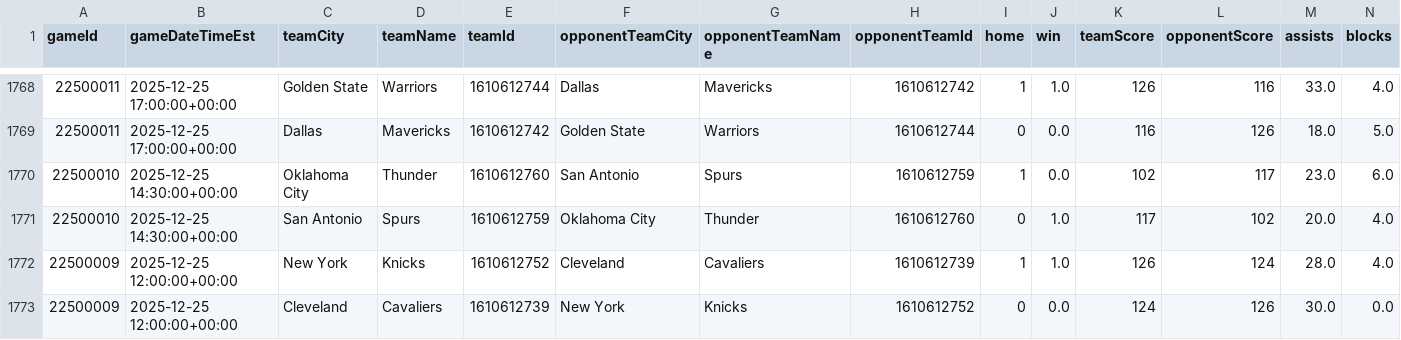
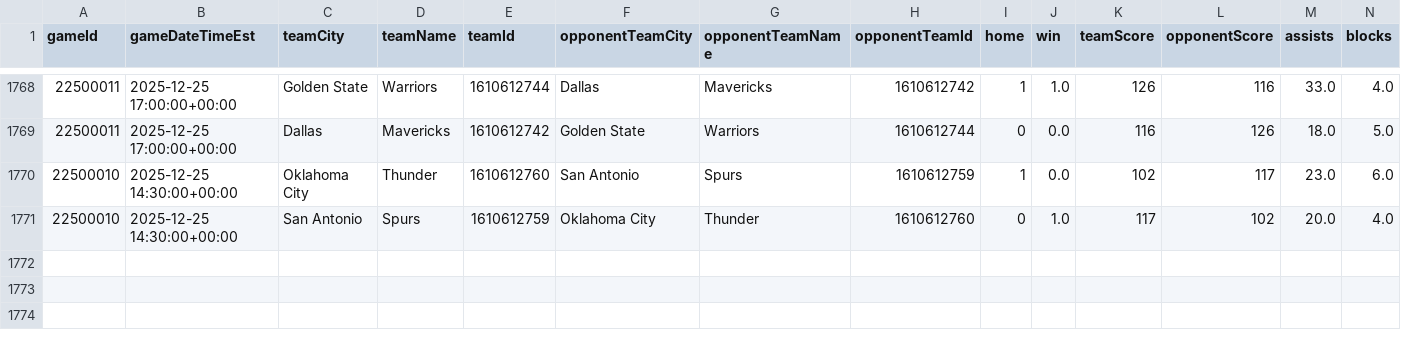
Before and after one commit to mina-p1/Open-Bet, a CSV file: backend/data/box_scores/TeamStatistics.csv, drawn as a sheet; only a part is shown, gaps mark what is left out; rows hold the shown columns only; the diff names each change by its address in the sheet, - before the commit and + after, or states it on an @@ line.

```diff
--- a/backend/data/box_scores/TeamStatistics.csv
+++ b/backend/data/box_scores/TeamStatistics.csv
-row 1772: 22500009 | 2025-12-25 12:00:00+00:00 | New York | Knicks | 1610612752 | Cleveland | Cavaliers | 1610612739 | 1 | 1.0 | 126 | 124 | 28.0 | 4.0
-row 1773: 22500009 | 2025-12-25 12:00:00+00:00 | Cleveland | Cavaliers | 1610612739 | New York | Knicks | 1610612752 | 0 | 0.0 | 124 | 126 | 30.0 | 0.0
```
Also changed, not shown: backend/data/box_scores/Games.csv, 3 other files.
